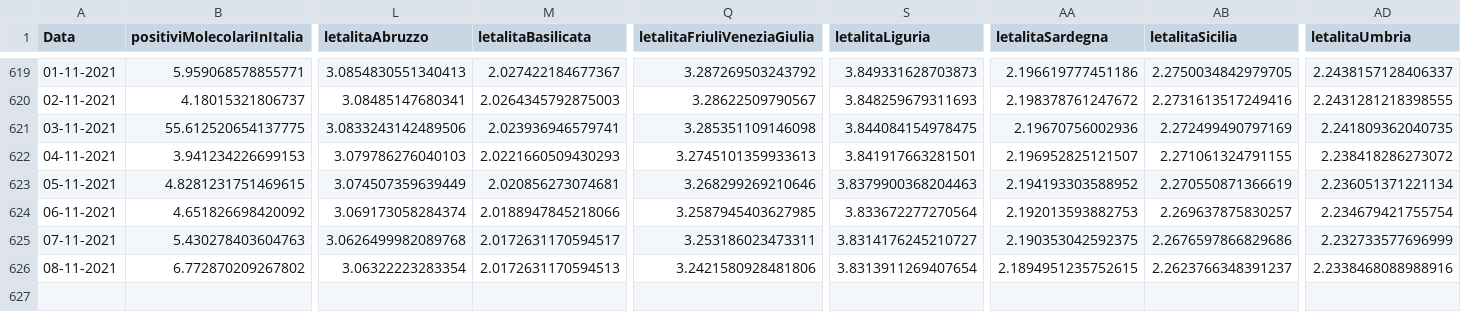
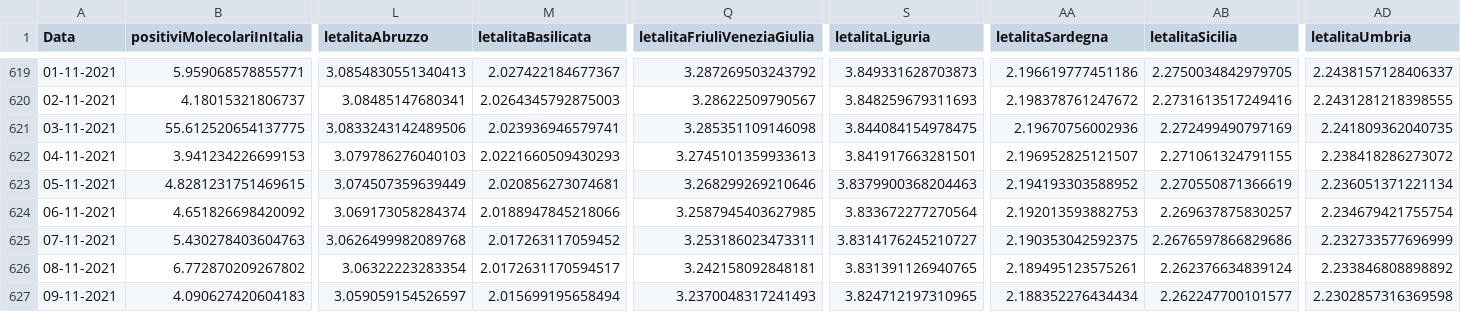
Before and after one commit to DigitalChriAri/Covid, a CSV file: Covid19GraficiItaliaEVeneto.csv, drawn as a sheet; only a part is shown, gaps mark what is left out; rows hold the shown columns only; the diff names each change by its address in the sheet, - before the commit and + after, or states it on an @@ line.

```diff
--- a/Covid19GraficiItaliaEVeneto.csv
+++ b/Covid19GraficiItaliaEVeneto.csv
-M625 (letalitaBasilicata): 2.0172631170594517
+M625 (letalitaBasilicata): 2.017263117059452
-M626 (letalitaBasilicata): 2.0172631170594513
+M626 (letalitaBasilicata): 2.0172631170594517
-Q626 (letalitaFriuliVeneziaGiulia): 3.2421580928481806
+Q626 (letalitaFriuliVeneziaGiulia): 3.242158092848181
-S626 (letalitaLiguria): 3.8313911269407654
+S626 (letalitaLiguria): 3.831391126940765
-AA626 (letalitaSardegna): 2.1894951235752615
+AA626 (letalitaSardegna): 2.189495123575261
-AB626 (letalitaSicilia): 2.2623766348391237
+AB626 (letalitaSicilia): 2.262376634839124
-AD626 (letalitaUmbria): 2.2338468088988916
+AD626 (letalitaUmbria): 2.233846808898892
+row 627: 09-11-2021 | 4.090627420604183 | 3.059059154526597 | 2.015699195658494 | 3.2370048317241493 | 3.824712197310965 | 2.188352276434434 | 2.262247700101577 | 2.2302857316369598
```
Also changed, not shown: Covid19GraficiTamponiTotaliItaliaEVeneto.csv.
